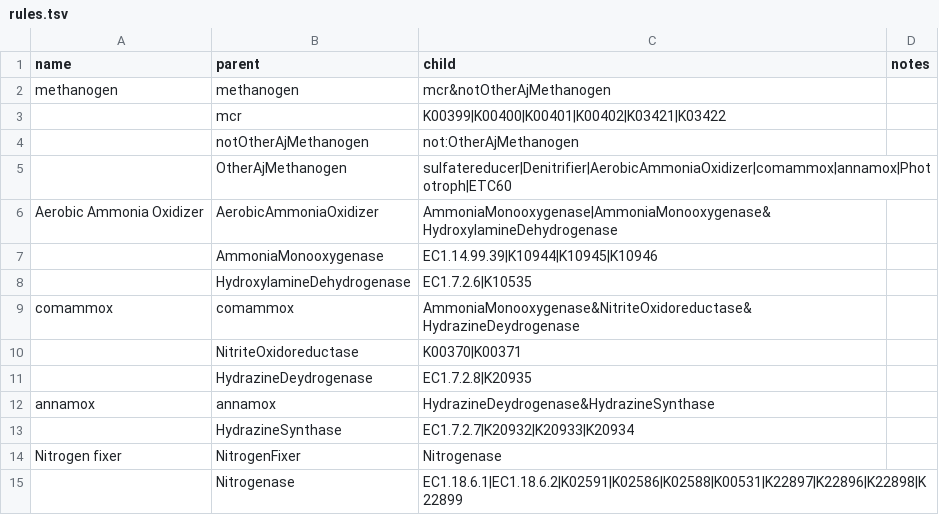
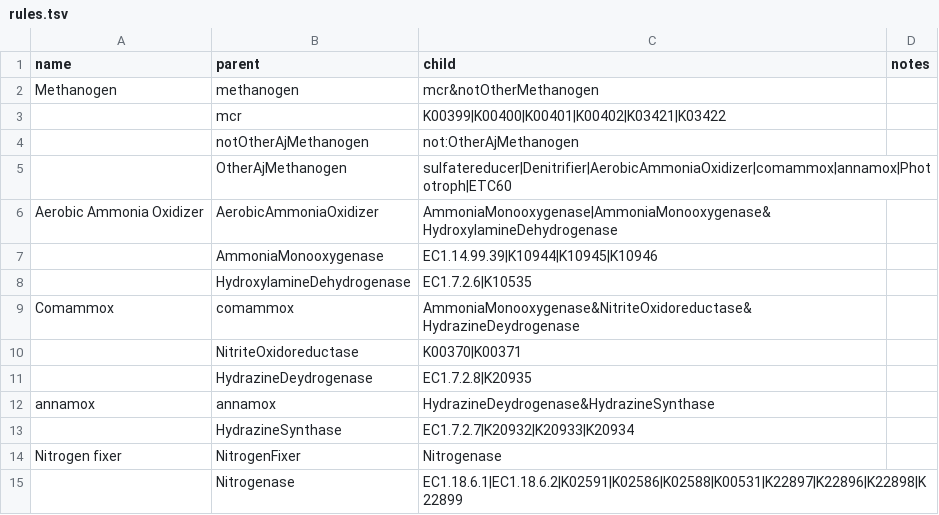
Before and after one commit to rmFlynn/rule_adjectives, a TSV file: rule_adjectives/rules.tsv, drawn as a sheet; only a part is shown.

```diff
--- a/rule_adjectives/rules.tsv
+++ b/rule_adjectives/rules.tsv
@@ -1,3 +1,3 @@
 name	parent	child	notes
-methanogen	methanogen	mcr&notOtherAjMethanogen
+Methanogen	methanogen	mcr&notOtherMethanogen
 	mcr	K00399|K00400|K00401|K00402|K03421|K03422
@@ -8,3 +8,3 @@ Aerobic Ammonia Oxidizer	AerobicAmmoniaOxidizer	AmmoniaMonooxygenase|AmmoniaMono
 	HydroxylamineDehydrogenase	EC1.7.2.6|K10535
-comammox	comammox	AmmoniaMonooxygenase&NitriteOxidoreductase&HydrazineDeydrogenase
+Comammox	comammox	AmmoniaMonooxygenase&NitriteOxidoreductase&HydrazineDeydrogenase
 	NitriteOxidoreductase	K00370|K00371
```
Also changed, not shown: 6 other files.
